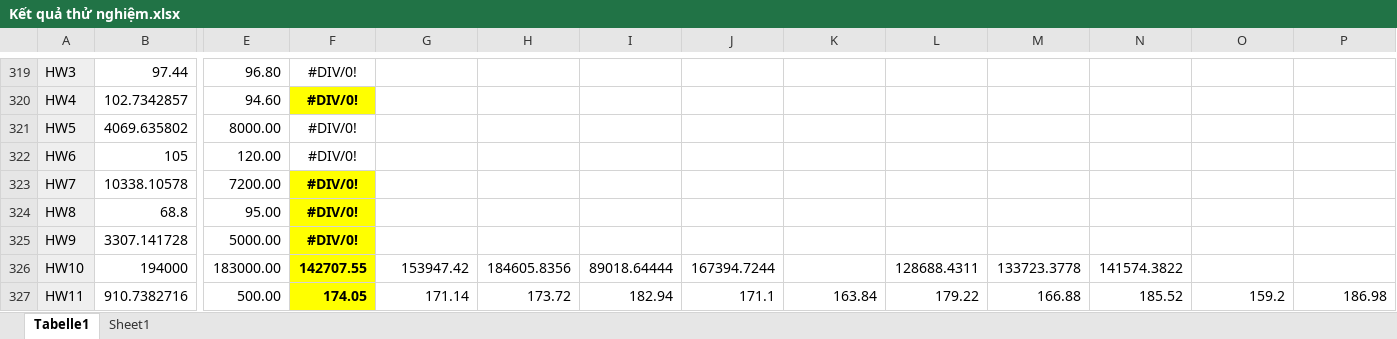
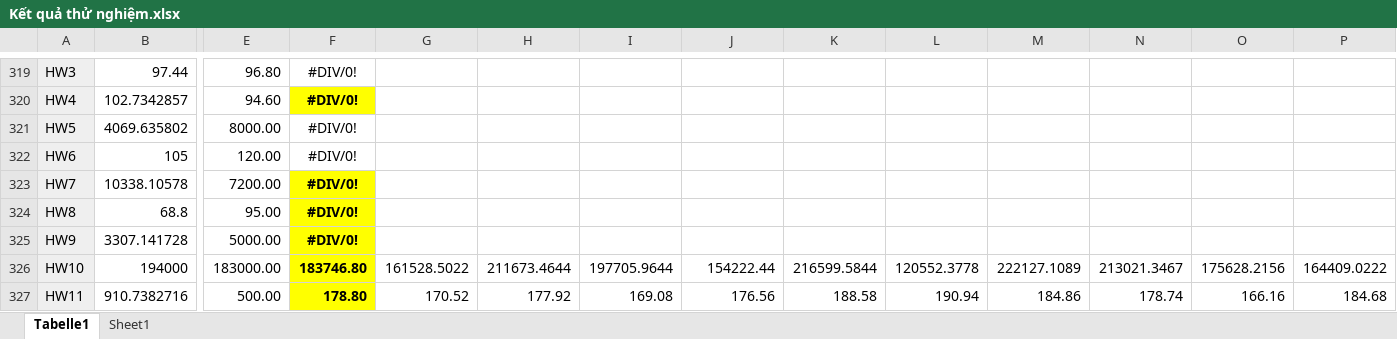
Before and after one commit to tranphuc15122004/New_DPDP, an Excel workbook: Kết quả thử nghiệm.xlsx, sheet Tabelle1, drawn as a sheet; only a part is shown, gaps mark what is left out; values as stored, in another font and other column widths than the file's, no borders; the diff covers the shown part only; the diff names each change by its address in the sheet, - before the commit and + after, or states it on an @@ line.

```diff
--- a/Kết quả thử nghiệm.xlsx (sheet Tabelle1)
+++ b/Kết quả thử nghiệm.xlsx (sheet Tabelle1)
-F326: 142707.55
+F326: 183746.80
-G326: 153947.42
+G326: 161528.5022
-H326: 184605.8356
+H326: 211673.4644
-I326: 89018.64444
+I326: 197705.9644
-J326: 167394.7244
+J326: 154222.44
-K326: (empty)
+K326: 216599.5844
-L326: 128688.4311
+L326: 120552.3778
-M326: 133723.3778
+M326: 222127.1089
-N326: 141574.3822
+N326: 213021.3467
-O326: (empty)
+O326: 175628.2156
-P326: (empty)
+P326: 164409.0222
-F327: 174.05
+F327: 178.80
-G327: 171.14
+G327: 170.52
-H327: 173.72
+H327: 177.92
-I327: 182.94
+I327: 169.08
-J327: 171.1
+J327: 176.56
-K327: 163.84
+K327: 188.58
-L327: 179.22
+L327: 190.94
-M327: 166.88
+M327: 184.86
-N327: 185.52
+N327: 178.74
-O327: 159.2
+O327: 166.16
-P327: 186.98
+P327: 184.68
```
Also changed, not shown: 99 edited cells and cell formats elsewhere in this sheet, 7 other files.
